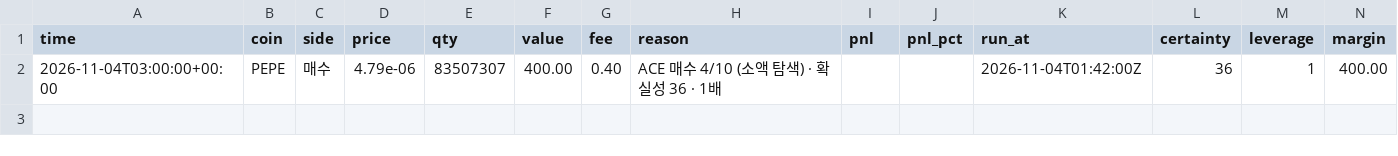
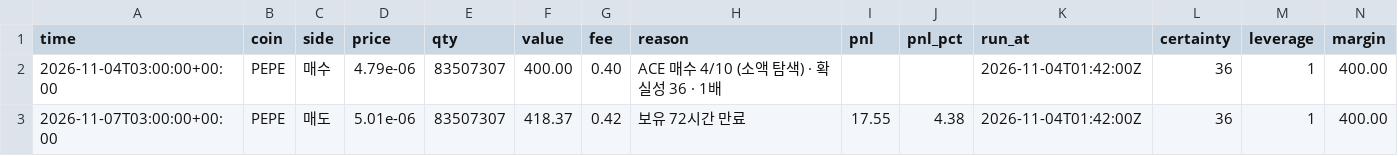
Before and after one commit to kuhyungi13/AI-Coin, a CSV file: paper/tf/trainer/trades.csv, drawn as a sheet.

```diff
--- a/paper/tf/trainer/trades.csv
+++ b/paper/tf/trainer/trades.csv
@@ -2 +2,2 @@ time,coin,side,price,qty,value,fee,reason,pnl,pnl_pct,run_at,certainty,leverage,
 2026-11-04T03:00:00+00:00,PEPE,매수,4.79e-06,83507307,400.00,0.40,ACE 매수 4/10 (소액 탐색) · 확실성 36 · 1배,,,2026-11-04T01:42:00Z,36,1,400.00
+2026-11-07T03:00:00+00:00,PEPE,매도,5.01e-06,83507307,418.37,0.42,보유 72시간 만료,17.55,4.38,2026-11-04T01:42:00Z,36,1,400.00
```
Also changed, not shown: paper/tf/trainer/equity.csv, 8 other files.
